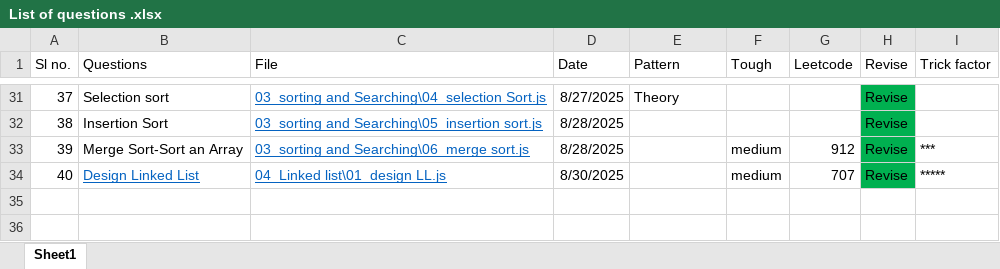
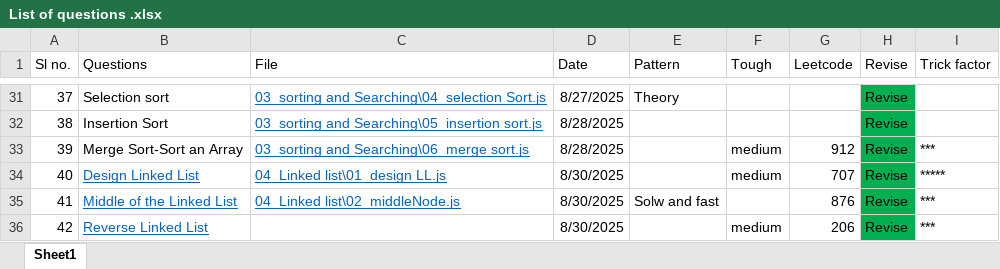
Before and after one commit to abhayrobotics/NamasteDSA, an Excel workbook: List of questions .xlsx, sheet Sheet1, drawn as a sheet; only a part is shown, gaps mark what is left out; values as stored, in another font and other column widths than the file's, no borders; the diff names each change by its address in the sheet, - before the commit and + after, or states it on an @@ line.

Commit message:
reverse ll

```diff
--- a/List of questions .xlsx (sheet Sheet1)
+++ b/List of questions .xlsx (sheet Sheet1)
+row 35: 41 | Middle of the Linked List | 04_Linked list\02_middleNode.js | 8/30/2025 | Solw and fast |  | 876 | Revise | ***
+row 36: 42 | Reverse Linked List |  | 8/30/2025 |  | medium | 206 | Revise | ***
```
Also changed, not shown: 3 other files.
